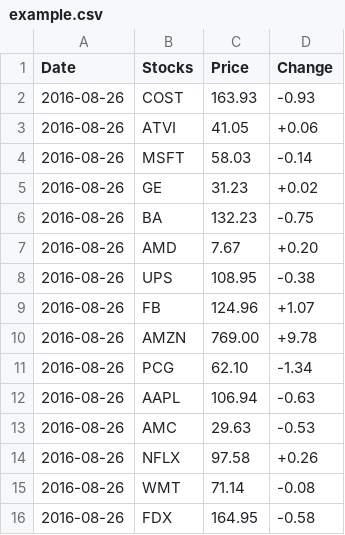
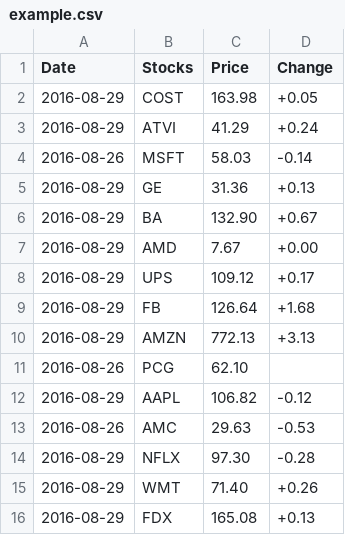
Before and after one commit to ogoyal/StockAnalyzer, a CSV file: example.csv, drawn as a sheet.

```diff
--- a/example.csv
+++ b/example.csv
@@ -1,16 +1,16 @@
 Date,Stocks,Price,Change
-2016-08-26,COST,163.93,-0.93
-2016-08-26,ATVI,41.05,+0.06
+2016-08-29,COST,163.98,+0.05
+2016-08-29,ATVI,41.29,+0.24
 2016-08-26,MSFT,58.03,-0.14
-2016-08-26,GE,31.23,+0.02
-2016-08-26,BA,132.23,-0.75
-2016-08-26,AMD,7.67,+0.20
-2016-08-26,UPS,108.95,-0.38
-2016-08-26,FB,124.96,+1.07
-2016-08-26,AMZN,769.00,+9.78
-2016-08-26,PCG,62.10,-1.34
-2016-08-26,AAPL,106.94,-0.63
+2016-08-29,GE,31.36,+0.13
+2016-08-29,BA,132.90,+0.67
+2016-08-29,AMD,7.67,+0.00
+2016-08-29,UPS,109.12,+0.17
+2016-08-29,FB,126.64,+1.68
+2016-08-29,AMZN,772.13,+3.13
+2016-08-26,PCG,62.10,
+2016-08-29,AAPL,106.82,-0.12
 2016-08-26,AMC,29.63,-0.53
-2016-08-26,NFLX,97.58,+0.26
-2016-08-26,WMT,71.14,-0.08
-2016-08-26,FDX,164.95,-0.58
+2016-08-29,NFLX,97.30,-0.28
+2016-08-29,WMT,71.40,+0.26
+2016-08-29,FDX,165.08,+0.13
```
Also changed, not shown: 4 other files.
